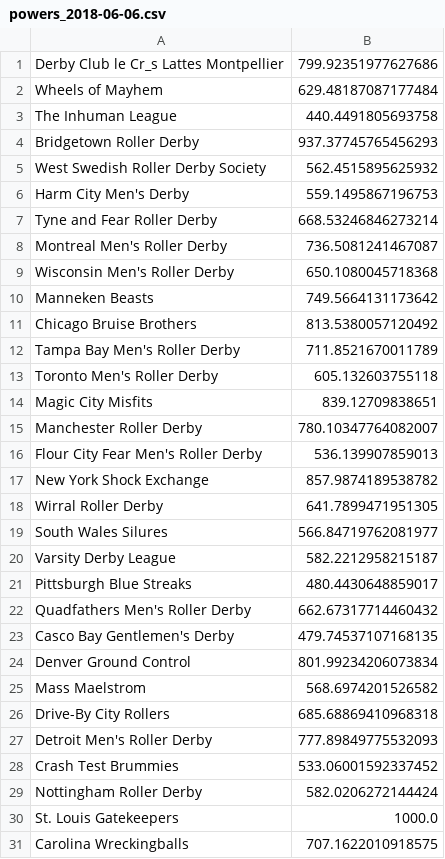
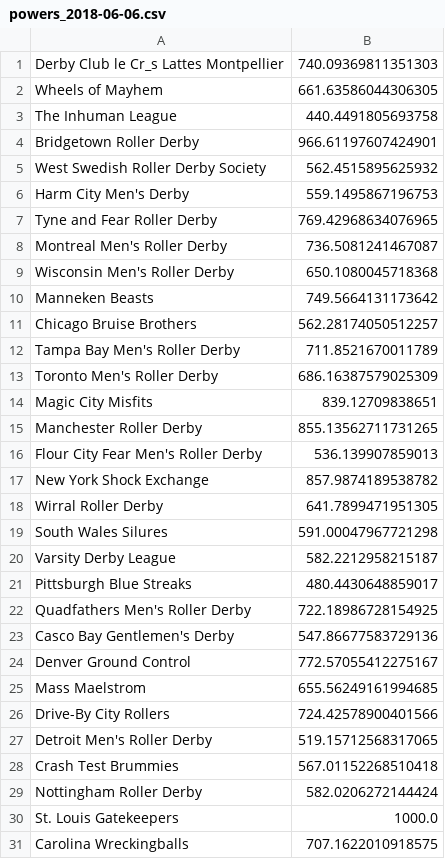
Before and after one commit to luckyphill/roborank, a CSV file: powers_2018-06-06.csv, drawn as a sheet; only a part is shown; the diff covers the shown part only.

```diff
--- a/powers_2018-06-06.csv
+++ b/powers_2018-06-06.csv
@@ -1,8 +1,8 @@
-Derby Club le Cr_s Lattes Montpellier,799.92351977627686
-Wheels of Mayhem,629.48187087177484
+Derby Club le Cr_s Lattes Montpellier,740.09369811351303
+Wheels of Mayhem,661.63586044306305
 The Inhuman League,440.4491805693758
-Bridgetown Roller Derby,937.37745765456293
+Bridgetown Roller Derby,966.61197607424901
 West Swedish Roller Derby Society,562.4515895625932
 Harm City Men's Derby,559.1495867196753
-Tyne and Fear Roller Derby,668.53246846273214
+Tyne and Fear Roller Derby,769.42968634076965
 Montreal Men's Roller Derby,736.5081241467087
@@ -10,7 +10,7 @@ Wisconsin Men's Roller Derby,650.1080045718368
 Manneken Beasts,749.5664131173642
-Chicago Bruise Brothers,813.5380057120492
+Chicago Bruise Brothers,562.28174050512257
 Tampa Bay Men's Roller Derby,711.8521670011789
-Toronto Men's Roller Derby,605.132603755118
+Toronto Men's Roller Derby,686.16387579025309
 Magic City Misfits,839.12709838651
-Manchester Roller Derby,780.10347764082007
+Manchester Roller Derby,855.13562711731265
 Flour City Fear Men's Roller Derby,536.139907859013
@@ -18,12 +18,12 @@ New York Shock Exchange,857.9874189538782
 Wirral Roller Derby,641.7899471951305
-South Wales Silures,566.84719762081977
+South Wales Silures,591.00047967721298
 Varsity Derby League,582.2212958215187
 Pittsburgh Blue Streaks,480.4430648859017
-Quadfathers Men's Roller Derby,662.67317714460432
-Casco Bay Gentlemen's Derby,479.74537107168135
-Denver Ground Control,801.99234206073834
-Mass Maelstrom,568.6974201526582
-Drive-By City Rollers,685.68869410968318
-Detroit Men's Roller Derby,777.89849775532093
-Crash Test Brummies,533.06001592337452
+Quadfathers Men's Roller Derby,722.18986728154925
+Casco Bay Gentlemen's Derby,547.86677583729136
+Denver Ground Control,772.57055412275167
+Mass Maelstrom,655.56249161994685
+Drive-By City Rollers,724.42578900401566
+Detroit Men's Roller Derby,519.15712568317065
+Crash Test Brummies,567.01152268510418
 Nottingham Roller Derby,582.0206272144424
```
Also changed, not shown: 19 edited cells elsewhere in this file, raw_powers_2018-06-06.csv, 3 other files.
